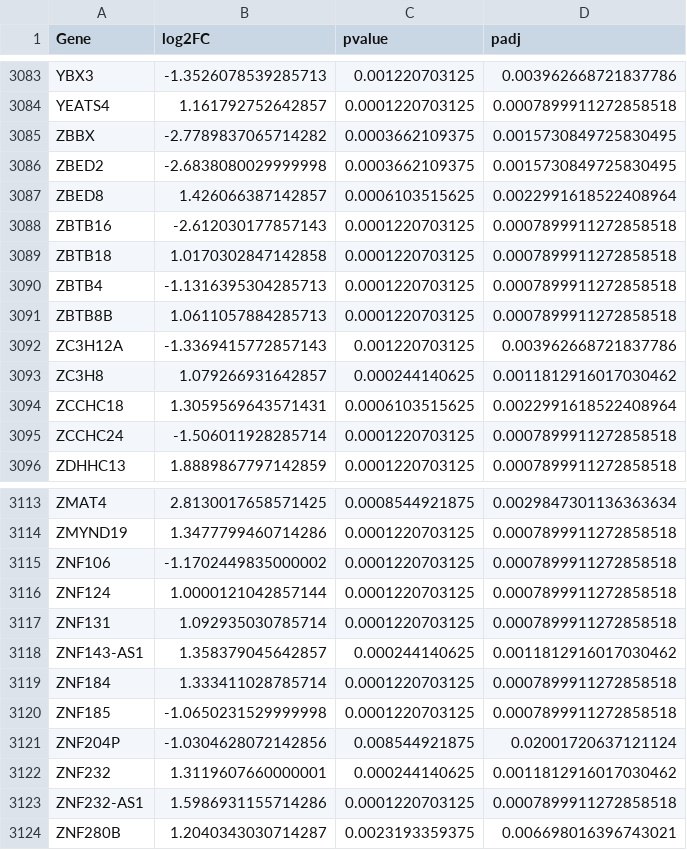
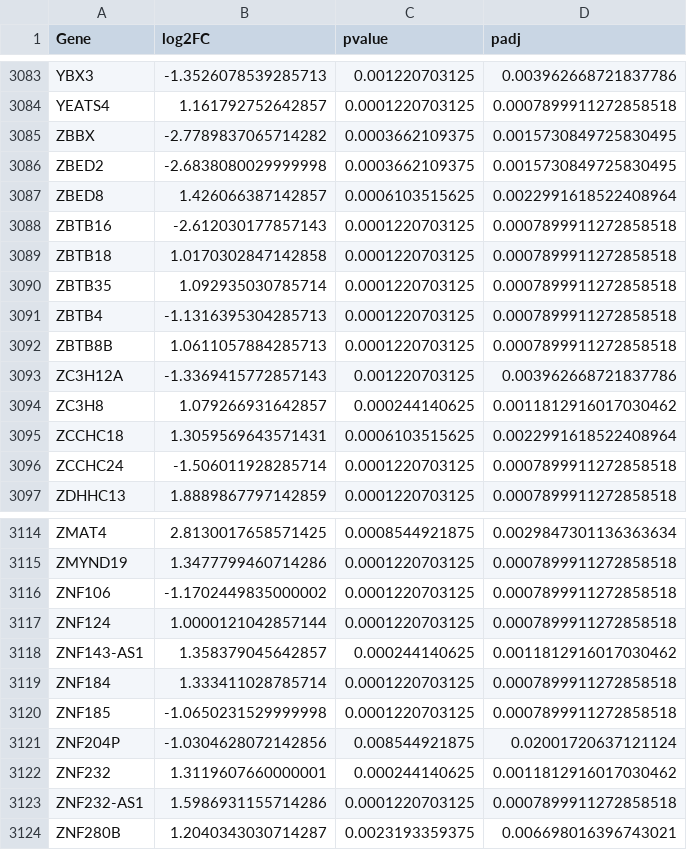
Before and after one commit to ar-silico/SCLC-Network-Analysis, a CSV file: results/DEG/GSE149507_DEG_results_strict.csv, drawn as a sheet; only a part is shown, gaps mark what is left out.

```diff
--- a/results/DEG/GSE149507_DEG_results_strict.csv
+++ b/results/DEG/GSE149507_DEG_results_strict.csv
@@ -3089,2 +3089,3 @@ ZBTB16,-2.612030177857143,0.0001220703125,0.0007899911272858518
 ZBTB18,1.0170302847142858,0.0001220703125,0.0007899911272858518
+ZBTB35,1.092935030785714,0.0001220703125,0.0007899911272858518
 ZBTB4,-1.1316395304285713,0.0001220703125,0.0007899911272858518
@@ -3116,3 +3117,2 @@ ZNF106,-1.1702449835000002,0.0001220703125,0.0007899911272858518
 ZNF124,1.0000121042857144,0.0001220703125,0.0007899911272858518
-ZNF131,1.092935030785714,0.0001220703125,0.0007899911272858518
 ZNF143-AS1,1.358379045642857,0.000244140625,0.0011812916017030462
```
Also changed, not shown: results/DEG/GSE149507_DEG_results_stats_only.csv, results/DEG/GSE60052_DEG_results_stats_only.csv, 41 other files.
